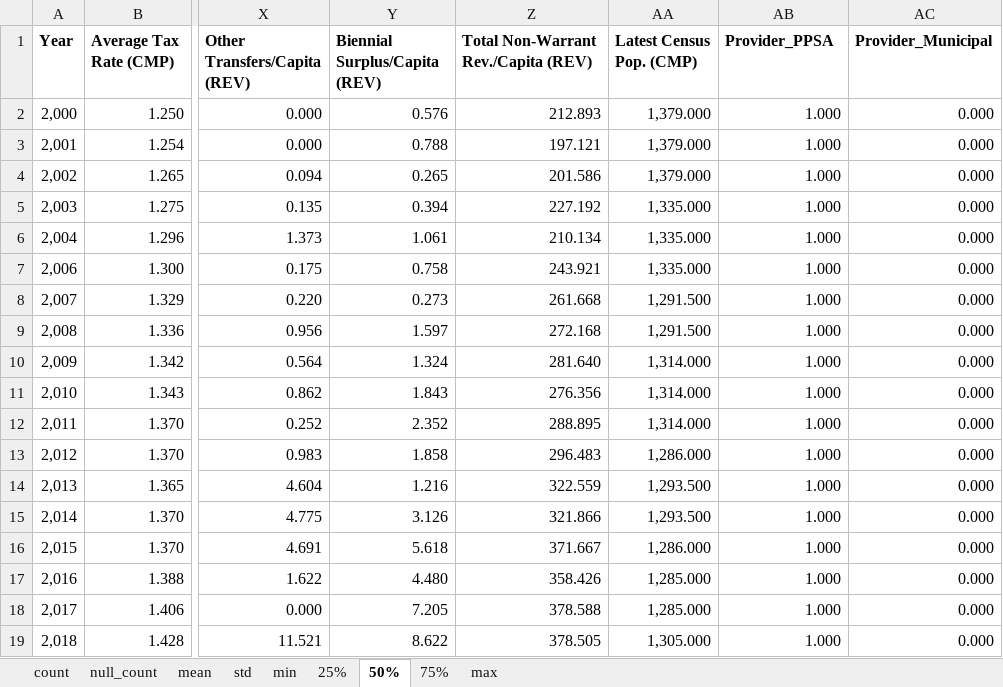
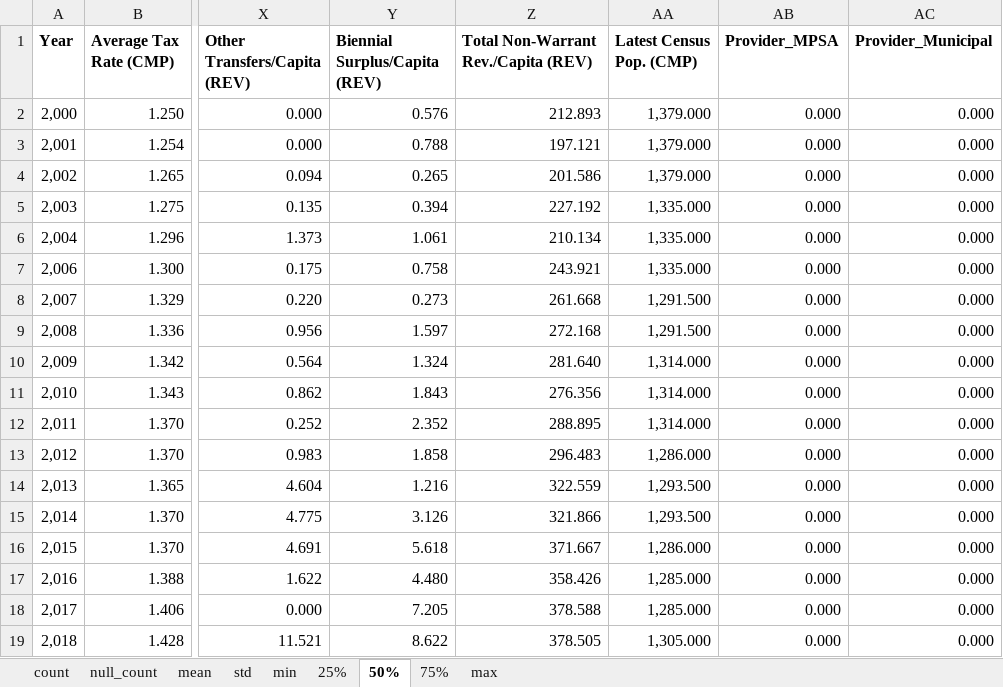
Before and after one commit to Luis-Varona/umnb-tax-rates-police-spending, an Excel workbook: data_summary/data_summary_by_stat.xlsx, sheet 50%, drawn as a sheet; only a part is shown, gaps mark what is left out; values as stored, in another font and other column widths than the file's, no borders; table styles not drawn; the diff names each change by its address in the sheet, - before the commit and + after, or states it on an @@ line.

```diff
--- a/data_summary/data_summary_by_stat.xlsx (sheet 50%)
+++ b/data_summary/data_summary_by_stat.xlsx (sheet 50%)
-AB1: Provider_PPSA
+AB1: Provider_MPSA
-AB2:AB19 (Provider_MPSA): 1.000
+AB2:AB19 (Provider_MPSA): 0.000
```
Also changed, not shown: sheet 75%, sheet mean, sheet std, sheet null_count, sheet count, sheet min, 2 more sheets, data_pipeline/data_final/data_final.xlsx, data_pipeline/data_final/data_master.xlsx, 19 other files.
